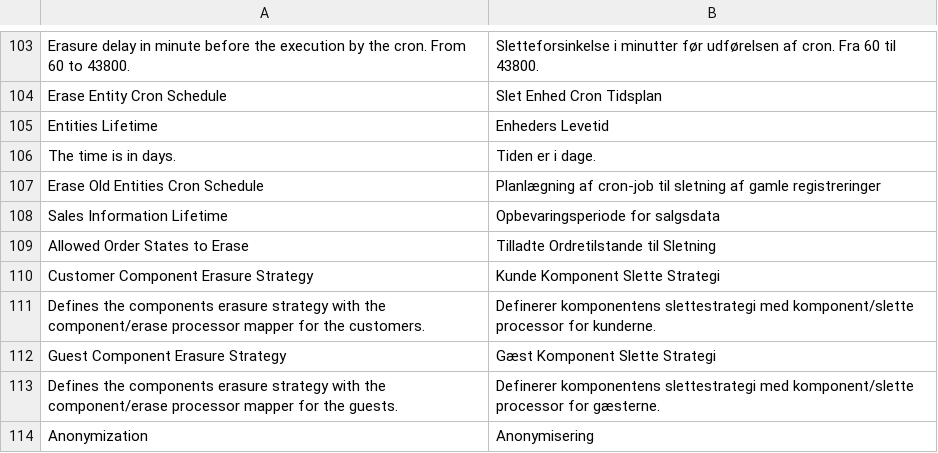
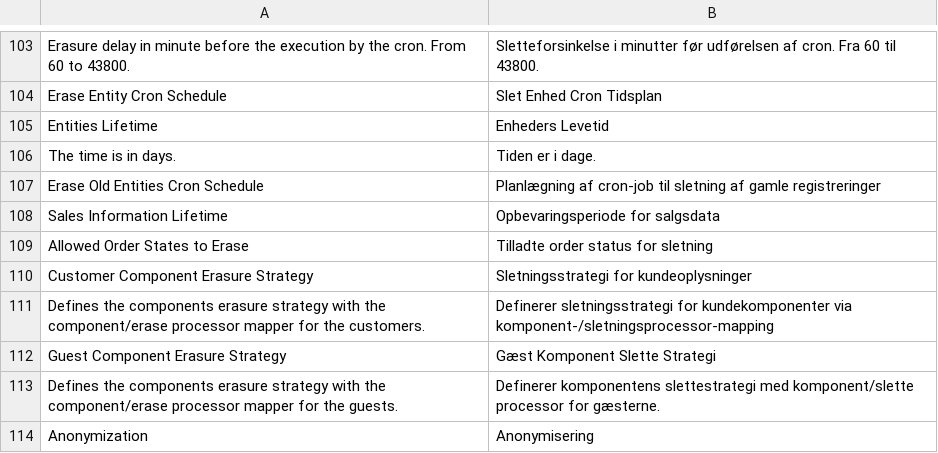
Before and after one commit to opengento/magento2-gdpr, a CSV file: i18n/da_DK.csv, drawn as a sheet; only a part is shown, gaps mark what is left out.

```diff
--- a/i18n/da_DK.csv
+++ b/i18n/da_DK.csv
@@ -108,5 +108,5 @@
 "Sales Information Lifetime","Opbevaringsperiode for salgsdata"
-"Allowed Order States to Erase","Tilladte Ordretilstande til Sletning"
-"Customer Component Erasure Strategy","Kunde Komponent Slette Strategi"
-"Defines the components erasure strategy with the component/erase processor mapper for the customers.","Definerer komponentens slettestrategi med komponent/slette processor for kunderne."
+"Allowed Order States to Erase","Tilladte order status for sletning"
+"Customer Component Erasure Strategy","Sletningsstrategi for kundeoplysninger"
+"Defines the components erasure strategy with the component/erase processor mapper for the customers.","Definerer sletningsstrategi for kundekomponenter via komponent-/sletningsprocessor-mapping"
 "Guest Component Erasure Strategy","Gæst Komponent Slette Strategi"
```
